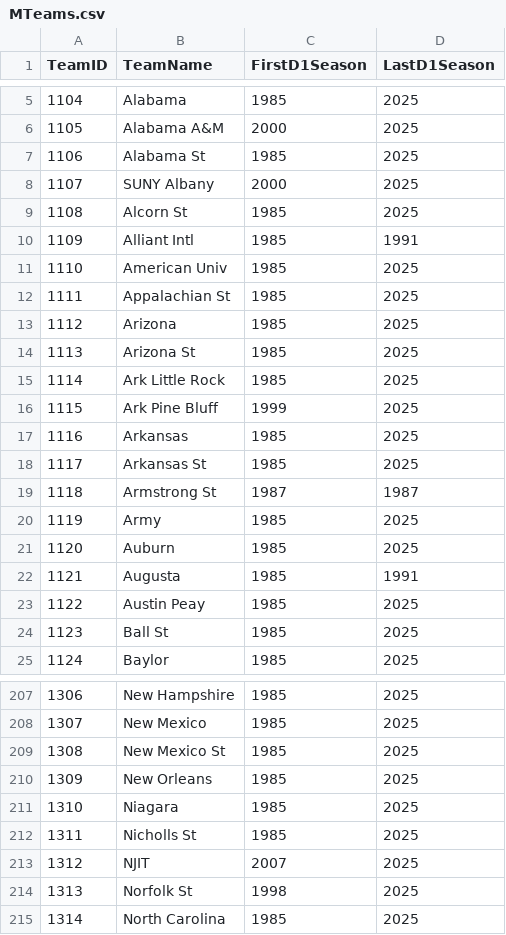
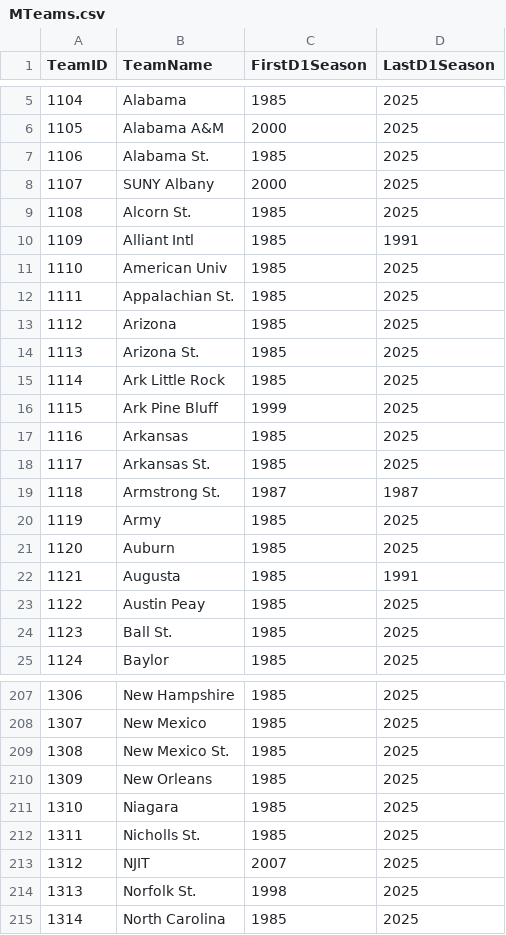
Before and after one commit to djtopshot13/MarchMadnessPredictor, a CSV file: MarchMadnessData/MTeams.csv, drawn as a sheet; only a part is shown, gaps mark what is left out; the diff covers the shown part only.

Commit message:
Making sure the team names in the historical data are matching the larger dataset of the seasonal data team names

```diff
--- a/MarchMadnessData/MTeams.csv
+++ b/MarchMadnessData/MTeams.csv
@@ -6,10 +6,10 @@ TeamID,TeamName,FirstD1Season,LastD1Season
 1105,Alabama A&M,2000,2025
-1106,Alabama St,1985,2025
+1106,Alabama St.,1985,2025
 1107,SUNY Albany,2000,2025
-1108,Alcorn St,1985,2025
+1108,Alcorn St.,1985,2025
 1109,Alliant Intl,1985,1991
 1110,American Univ,1985,2025
-1111,Appalachian St,1985,2025
+1111,Appalachian St.,1985,2025
 1112,Arizona,1985,2025
-1113,Arizona St,1985,2025
+1113,Arizona St.,1985,2025
 1114,Ark Little Rock,1985,2025
@@ -17,4 +17,4 @@ TeamID,TeamName,FirstD1Season,LastD1Season
 1116,Arkansas,1985,2025
-1117,Arkansas St,1985,2025
-1118,Armstrong St,1987,1987
+1117,Arkansas St.,1985,2025
+1118,Armstrong St.,1987,1987
 1119,Army,1985,2025
@@ -23,3 +23,3 @@ TeamID,TeamName,FirstD1Season,LastD1Season
 1122,Austin Peay,1985,2025
-1123,Ball St,1985,2025
+1123,Ball St.,1985,2025
 1124,Baylor,1985,2025
@@ -208,8 +208,8 @@ TeamID,TeamName,FirstD1Season,LastD1Season
 1307,New Mexico,1985,2025
-1308,New Mexico St,1985,2025
+1308,New Mexico St.,1985,2025
 1309,New Orleans,1985,2025
 1310,Niagara,1985,2025
-1311,Nicholls St,1985,2025
+1311,Nicholls St.,1985,2025
 1312,NJIT,2007,2025
-1313,Norfolk St,1998,2025
+1313,Norfolk St.,1998,2025
 1314,North Carolina,1985,2025
```
Also changed, not shown: 49 edited cells elsewhere in this file, 2 other files.
